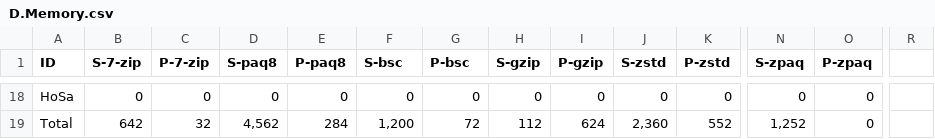
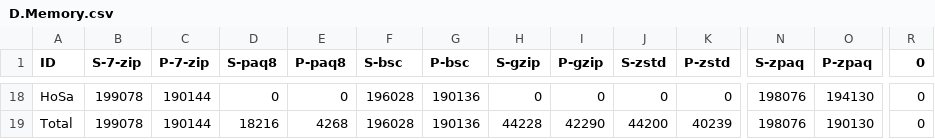
Before and after one commit to ChakrabortyDiya/mgc, a CSV file: data/Result_data/D.Memory.csv, drawn as a sheet; only a part is shown, gaps mark what is left out; the diff covers the shown part only; the diff names each change by its address in the sheet, - before the commit and + after, or states it on an @@ line.

```diff
--- a/data/Result_data/D.Memory.csv
+++ b/data/Result_data/D.Memory.csv
-R1: (empty)
+R1: 0
-B18 (S-7-zip): 0
+B18 (S-7-zip): 199078
-C18 (P-7-zip): 0
+C18 (P-7-zip): 190144
-F18 (S-bsc): 0
+F18 (S-bsc): 196028
-G18 (P-bsc): 0
+G18 (P-bsc): 190136
-N18 (S-zpaq): 0
+N18 (S-zpaq): 198076
-O18 (P-zpaq): 0
+O18 (P-zpaq): 194130
-R18:R19 (0): (empty)
+R18:R19 (0): 0
-B19 (S-7-zip): 642
+B19 (S-7-zip): 199078
-C19 (P-7-zip): 32
+C19 (P-7-zip): 190144
-D19 (S-paq8): 4,562
+D19 (S-paq8): 18216
-E19 (P-paq8): 284
+E19 (P-paq8): 4268
-F19 (S-bsc): 1,200
+F19 (S-bsc): 196028
-G19 (P-bsc): 72
+G19 (P-bsc): 190136
-H19 (S-gzip): 112
+H19 (S-gzip): 44228
-I19 (P-gzip): 624
+I19 (P-gzip): 42290
-J19 (S-zstd): 2,360
+J19 (S-zstd): 44200
-K19 (P-zstd): 552
+K19 (P-zstd): 40239
-N19 (S-zpaq): 1,252
+N19 (S-zpaq): 198076
-O19 (P-zpaq): 0
+O19 (P-zpaq): 190130
```
Also changed, not shown: 45 edited cells elsewhere in this file, data/Result_data/C.Memory.csv, data/Result_data/C.Time.csv, 11 other files.
